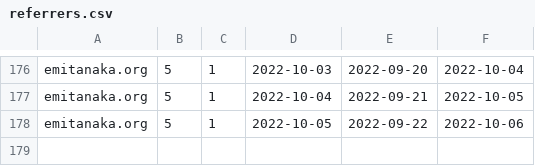
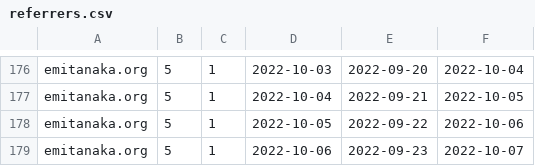
Before and after one commit to emitanaka/actions, a CSV file: data/referrers.csv, drawn as a sheet; only a part is shown, gaps mark what is left out.

```diff
--- a/data/referrers.csv
+++ b/data/referrers.csv
@@ -178 +178,2 @@
 "emitanaka.org",5,1,2022-10-05,2022-09-22,2022-10-06
+"emitanaka.org",5,1,2022-10-06,2022-09-23,2022-10-07
```
Also changed, not shown: data/clones.csv, data/paths.csv, 3 other files.
